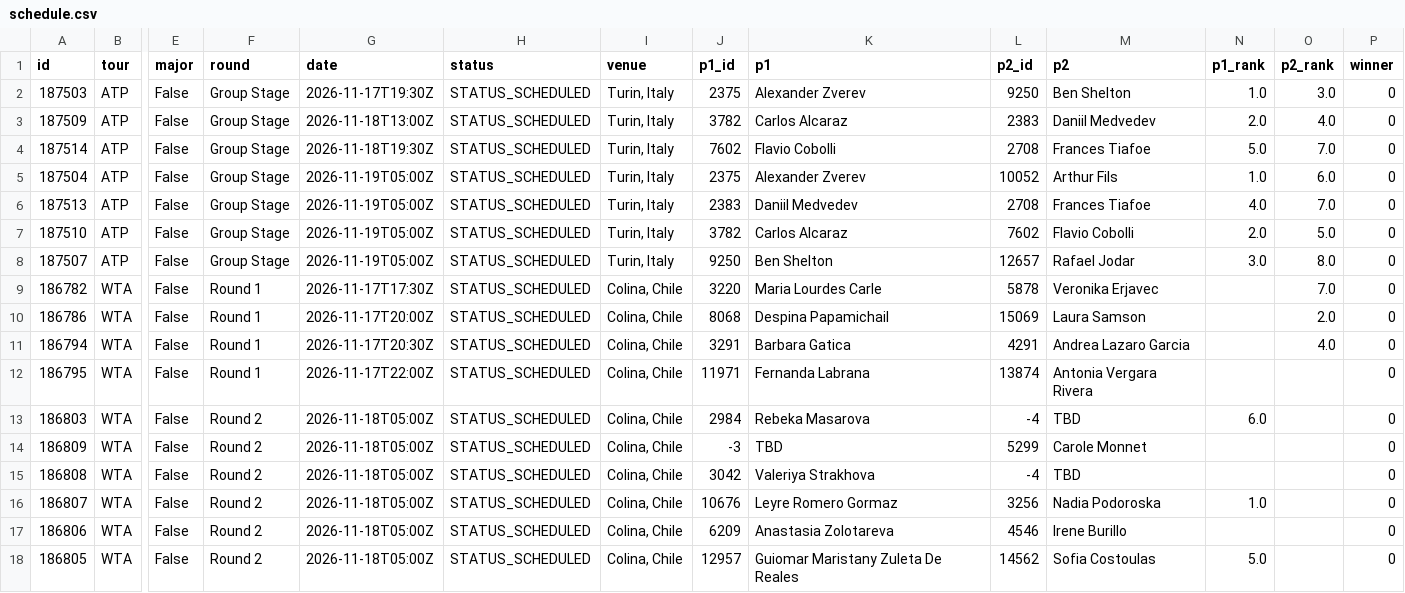
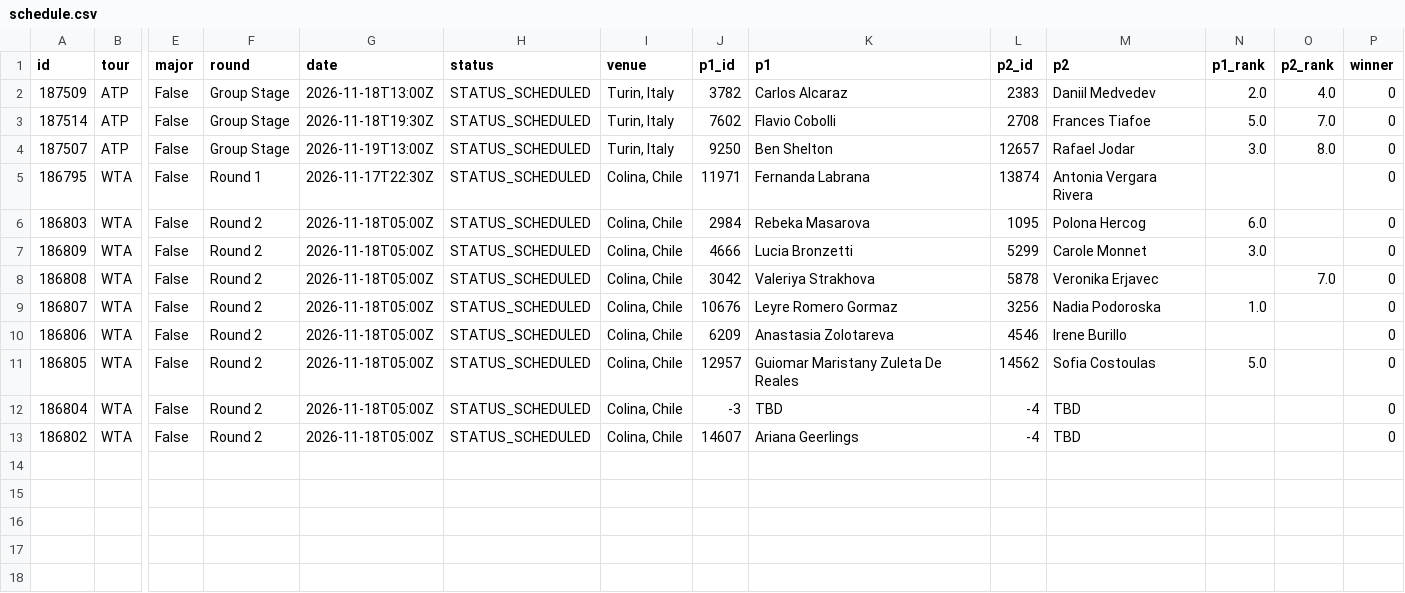
Before and after one commit to tessoncharles-sys/paris-data, a CSV file: data/raw/tennis/schedule.csv, drawn as a sheet; only a part is shown, gaps mark what is left out; the shorter side is filled out with more unchanged rows; removed rows and columns are numbered as before the commit, all else as after; rows hold the shown columns only; the diff names each change by its address in the sheet, - before the commit and + after, or states it on an @@ line.

```diff
--- a/data/raw/tennis/schedule.csv
+++ b/data/raw/tennis/schedule.csv
-row 2: 187503 | ATP | False | Group Stage | 2026-11-17T19:30Z | STATUS_SCHEDULED | Turin, Italy | 2375 | Alexander Zverev | 9250 | Ben Shelton | 1.0 | 3.0 | 0
-row 5: 187504 | ATP | False | Group Stage | 2026-11-19T05:00Z | STATUS_SCHEDULED | Turin, Italy | 2375 | Alexander Zverev | 10052 | Arthur Fils | 1.0 | 6.0 | 0
-row 6: 187513 | ATP | False | Group Stage | 2026-11-19T05:00Z | STATUS_SCHEDULED | Turin, Italy | 2383 | Daniil Medvedev | 2708 | Frances Tiafoe | 4.0 | 7.0 | 0
-row 7: 187510 | ATP | False | Group Stage | 2026-11-19T05:00Z | STATUS_SCHEDULED | Turin, Italy | 3782 | Carlos Alcaraz | 7602 | Flavio Cobolli | 2.0 | 5.0 | 0
-G4 (date): 2026-11-19T05:00Z
+G4 (date): 2026-11-19T13:00Z
-row 9: 186782 | WTA | False | Round 1 | 2026-11-17T17:30Z | STATUS_SCHEDULED | Colina, Chile | 3220 | Maria Lourdes Carle | 5878 | Veronika Erjavec |  | 7.0 | 0
-row 10: 186786 | WTA | False | Round 1 | 2026-11-17T20:00Z | STATUS_SCHEDULED | Colina, Chile | 8068 | Despina Papamichail | 15069 | Laura Samson |  | 2.0 | 0
-row 11: 186794 | WTA | False | Round 1 | 2026-11-17T20:30Z | STATUS_SCHEDULED | Colina, Chile | 3291 | Barbara Gatica | 4291 | Andrea Lazaro Garcia |  | 4.0 | 0
-G5 (date): 2026-11-17T22:00Z
+G5 (date): 2026-11-17T22:30Z
-L6 (p2_id): -4
+L6 (p2_id): 1095
-M6 (p2): TBD
+M6 (p2): Polona Hercog
-J7 (p1_id): -3
+J7 (p1_id): 4666
-K7 (p1): TBD
+K7 (p1): Lucia Bronzetti
-N7 (p1_rank): (empty)
+N7 (p1_rank): 3.0
-L8 (p2_id): -4
+L8 (p2_id): 5878
-M8 (p2): TBD
+M8 (p2): Veronika Erjavec
-O8 (p2_rank): (empty)
+O8 (p2_rank): 7.0
```
Also changed, not shown: data/dashboard.csv, data/dashboard_tennis.csv, 5 other files.
